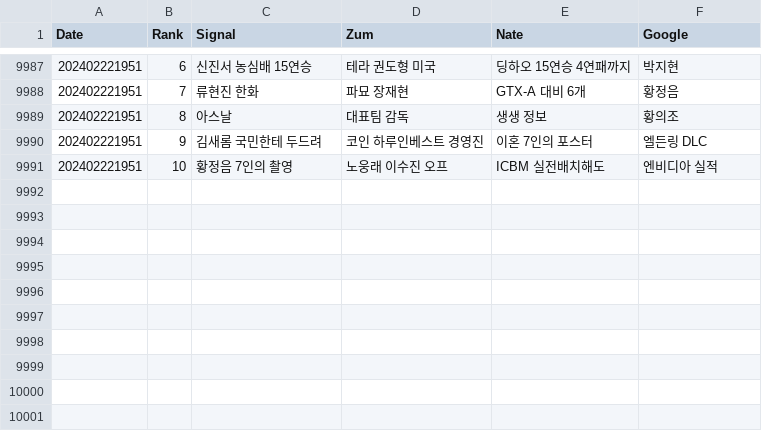
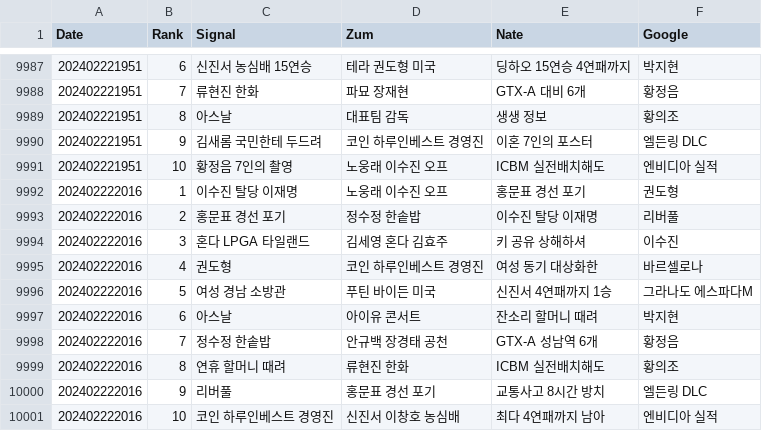
Before and after one commit to TrackerIssues/0301_TeleCollectData, a CSV file: dfKeyWord.csv, drawn as a sheet; only a part is shown, gaps mark what is left out.

Commit message:
Auto - Update data!

```diff
--- a/dfKeyWord.csv
+++ b/dfKeyWord.csv
@@ -9991 +9991,11 @@ Date,Rank,Signal,Zum,Nate,Google
 202402221951,10,황정음 7인의 촬영,노웅래 이수진 오프,ICBM 실전배치해도,엔비디아 실적
+202402222016,1,이수진 탈당 이재명,노웅래 이수진 오프,홍문표 경선 포기,권도형
+202402222016,2,홍문표 경선 포기,정수정 한솥밥,이수진 탈당 이재명,리버풀
+202402222016,3,혼다 LPGA 타일랜드,김세영 혼다 김효주,키 공유 상해하셔,이수진
+202402222016,4,권도형,코인 하루인베스트 경영진,여성 동기 대상화한,바르셀로나
+202402222016,5,여성 경남 소방관,푸틴 바이든 미국,신진서 4연패까지 1승,그라나도 에스파다M
+202402222016,6,아스날,아이유 콘서트,잔소리 할머니 때려,박지현
+202402222016,7,정수정 한솥밥,안규백 장경태 공천,GTX-A 성남역 6개,황정음
+202402222016,8,연휴 할머니 때려,류현진 한화,ICBM 실전배치해도,황의조
+202402222016,9,리버풀,홍문표 경선 포기,교통사고 8시간 방치,엘든링 DLC
+202402222016,10,코인 하루인베스트 경영진,신진서 이창호 농심배,최다 4연패까지 남아,엔비디아 실적
```
Also changed, not shown: dfMsg.csv.
